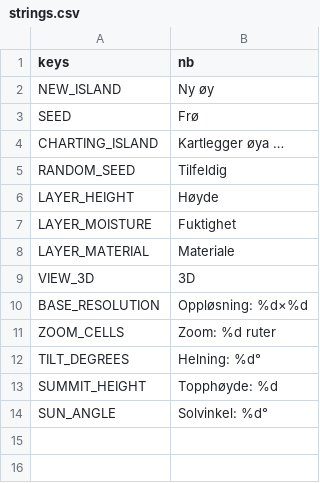
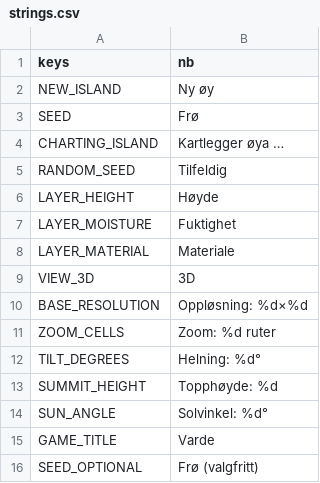
Before and after one commit to stommeras/varde, a CSV file: locale/strings.csv, drawn as a sheet; the diff names each change by its address in the sheet, - before the commit and + after, or states it on an @@ line.

```diff
--- a/locale/strings.csv
+++ b/locale/strings.csv
+row 15: GAME_TITLE | Varde
+row 16: SEED_OPTIONAL | Frø (valgfritt)
```
Also changed, not shown: 18 other files.
